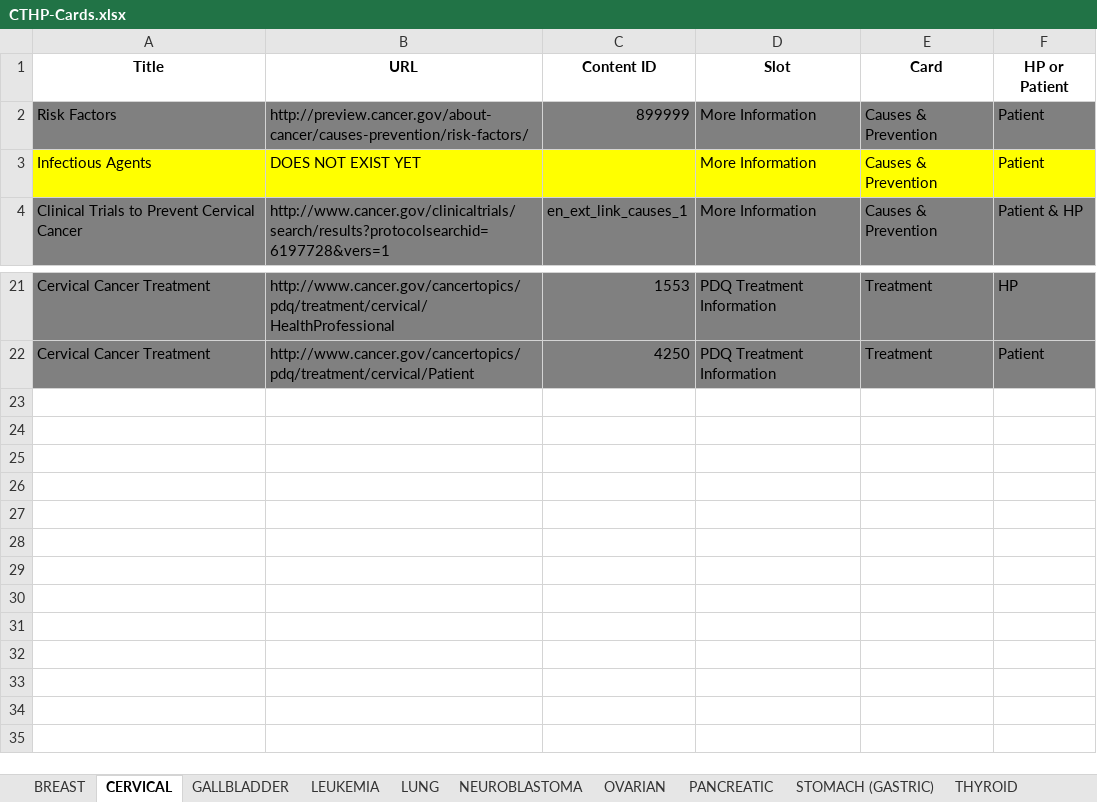
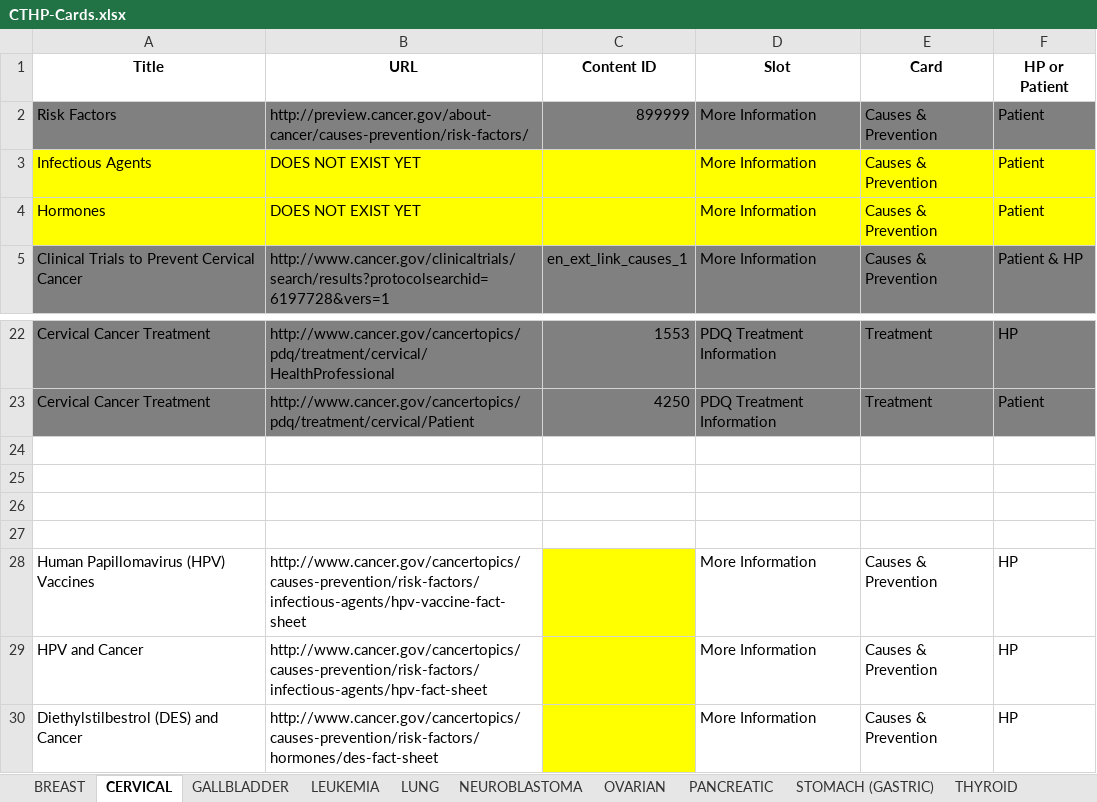
Before and after one commit to NCIOCPL/wcms-daisy, an Excel workbook: Daisy-xls/IA/CTHP-Cards.xlsx, sheet CERVICAL, drawn as a sheet; only a part is shown, gaps mark what is left out; values as stored, in another font and other column widths than the file's, no borders; the diff names each change by its address in the sheet, - before the commit and + after, or states it on an @@ line.

```diff
--- a/Daisy-xls/IA/CTHP-Cards.xlsx (sheet CERVICAL)
+++ b/Daisy-xls/IA/CTHP-Cards.xlsx (sheet CERVICAL)
+row 4: Hormones | DOES NOT EXIST YET |  | More Information | Causes & Prevention | Patient
+row 24: (empty)
+row 25: (empty)
+row 26: (empty)
+row 27: (empty)
+row 28: Human Papillomavirus (HPV) Vaccines | http://www.cancer.gov/cancertopics/causes-prevention/risk-factors/infectious-agents/hpv-vaccine-fact-sheet |  | More Information | Causes & Prevention | HP
+row 29: HPV and Cancer | http://www.cancer.gov/cancertopics/causes-prevention/risk-factors/infectious-agents/hpv-fact-sheet |  | More Information | Causes & Prevention | HP
+row 30: Diethylstilbestrol (DES) and Cancer | http://www.cancer.gov/cancertopics/causes-prevention/risk-factors/hormones/des-fact-sheet |  | More Information | Causes & Prevention | HP
```
Also changed, not shown: sheet HEAD AND NECK.
